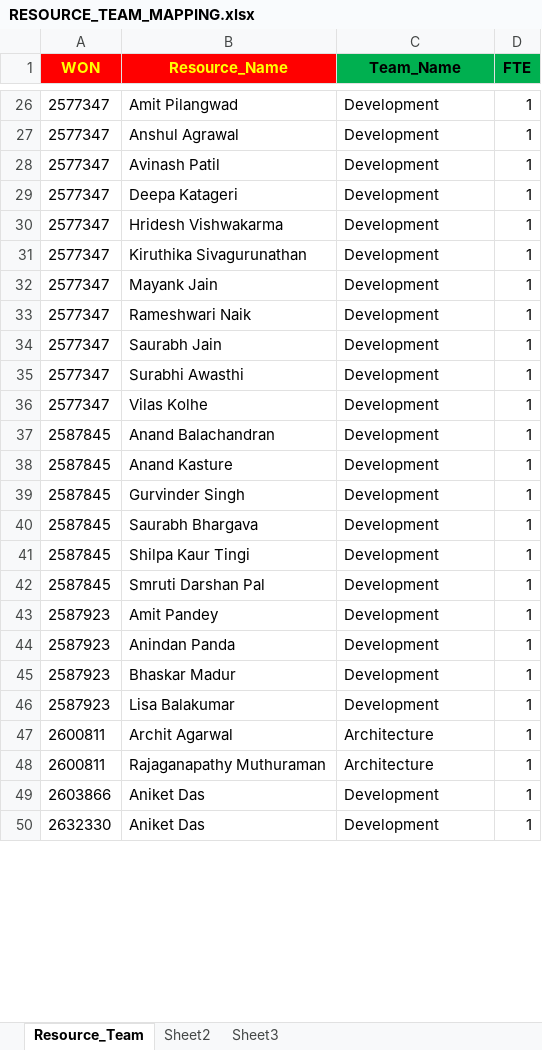
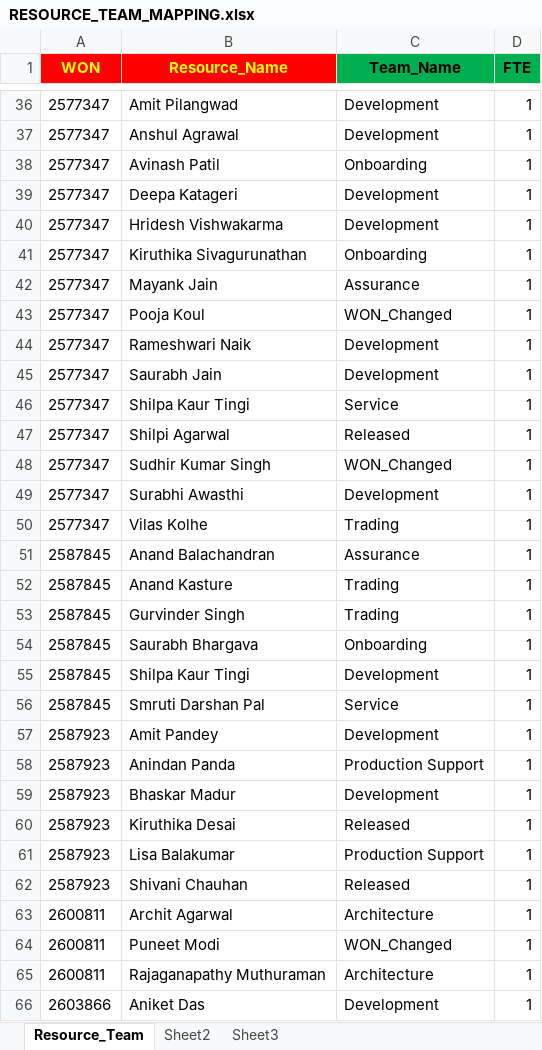
Before and after one commit to tuian/apps, an Excel workbook: tcsbt/Data/input/RESOURCE_TEAM_MAPPING.xlsx, sheet Resource_Team, drawn as a sheet; only a part is shown, gaps mark what is left out; the shorter side is filled out with more unchanged rows; values as stored, in another font and other column widths than the file's, no borders; conditional formats not drawn; addresses are those after the commit; the diff covers the shown part only; the diff names each change by its address in the sheet, - before the commit and + after, or states it on an @@ line.

```diff
--- a/tcsbt/Data/input/RESOURCE_TEAM_MAPPING.xlsx (sheet Resource_Team)
+++ b/tcsbt/Data/input/RESOURCE_TEAM_MAPPING.xlsx (sheet Resource_Team)
-C38 (Team_Name): Development
+C38 (Team_Name): Onboarding
-C41 (Team_Name): Development
+C41 (Team_Name): Onboarding
-C42 (Team_Name): Development
+C42 (Team_Name): Assurance
+row 43: 2577347 | Pooja Koul | WON_Changed | 1
+row 46: 2577347 | Shilpa Kaur Tingi | Service | 1
+row 47: 2577347 | Shilpi Agarwal | Released | 1
+row 48: 2577347 | Sudhir Kumar Singh | WON_Changed | 1
-C50 (Team_Name): Development
+C50 (Team_Name): Trading
-C51 (Team_Name): Development
+C51 (Team_Name): Assurance
-C52:C53 (Team_Name): Development
+C52:C53 (Team_Name): Trading
-C54 (Team_Name): Development
+C54 (Team_Name): Onboarding
-C56 (Team_Name): Development
+C56 (Team_Name): Service
-C58 (Team_Name): Development
+C58 (Team_Name): Production Support
+row 60: 2587923 | Kiruthika Desai | Released | 1
-C61 (Team_Name): Development
+C61 (Team_Name): Production Support
+row 62: 2587923 | Shivani Chauhan | Released | 1
+row 64: 2600811 | Puneet Modi | WON_Changed | 1
```
Also changed, not shown: 39 added rows and 13 edited cells elsewhere in this sheet, metadata/utils/Python Programs.xlsx, metadata/utils/utils.xlsx, 23 other files.
